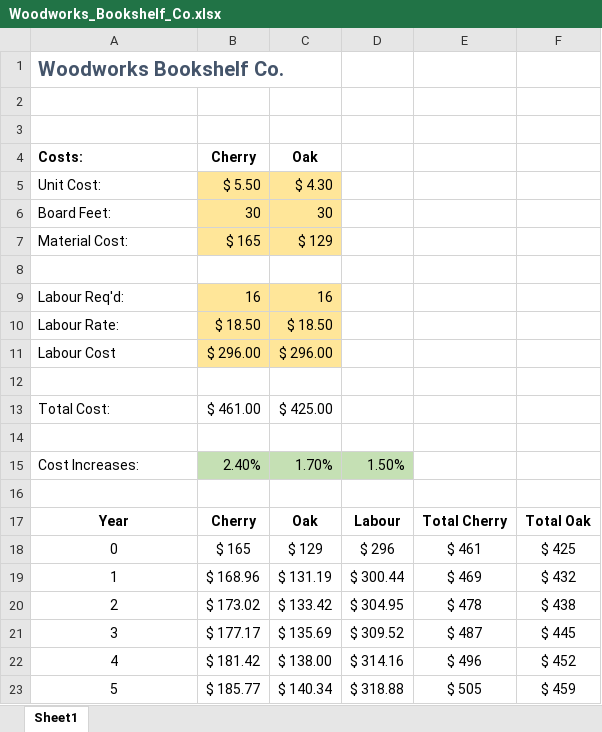
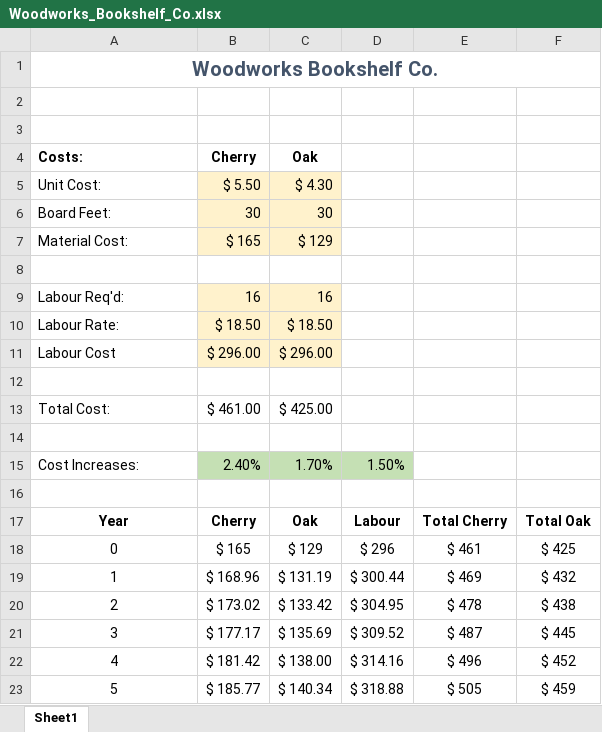
Before and after one commit to Strker58/Excel-Projects, an Excel workbook: Woodworks_Bookshelf_Co.xlsx, sheet Sheet1, drawn as a sheet; values as stored, in another font and other column widths than the file's, no borders; charts and pictures not drawn; the diff names each change by its address in the sheet, - before the commit and + after, or states it on an @@ line.

```diff
--- a/Woodworks_Bookshelf_Co.xlsx (sheet Sheet1)
+++ b/Woodworks_Bookshelf_Co.xlsx (sheet Sheet1)
-A1 alignment: left
+A1 alignment: center
+A1:F1 merged
-B5:C7 fill: #FFE699
+B5:C7 fill: #FFF2CC
-B9:C11 fill: #FFE699
+B9:C11 fill: #FFF2CC
```
Also changed, not shown: Quality_Sweater_Company.xlsx.
